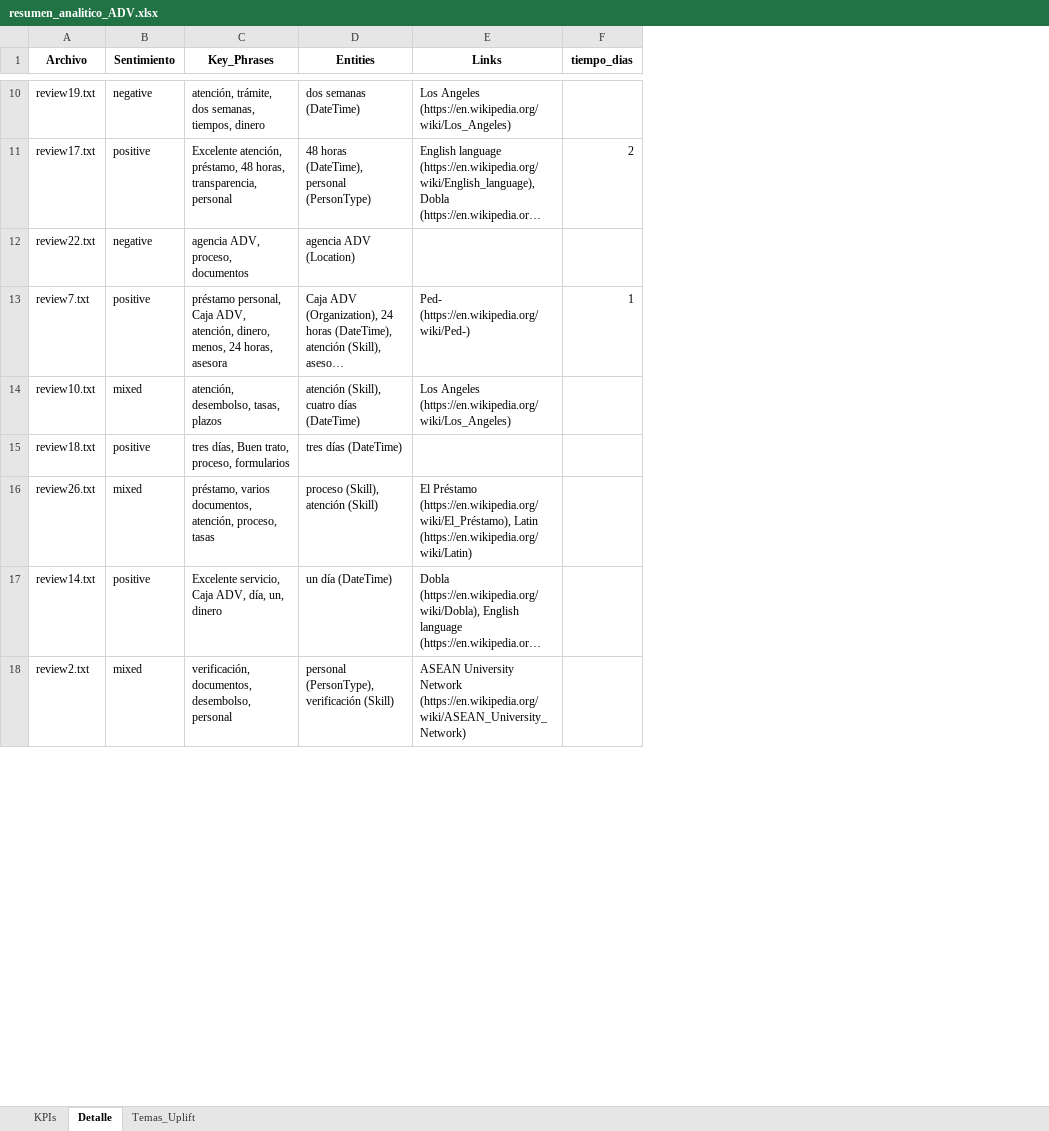
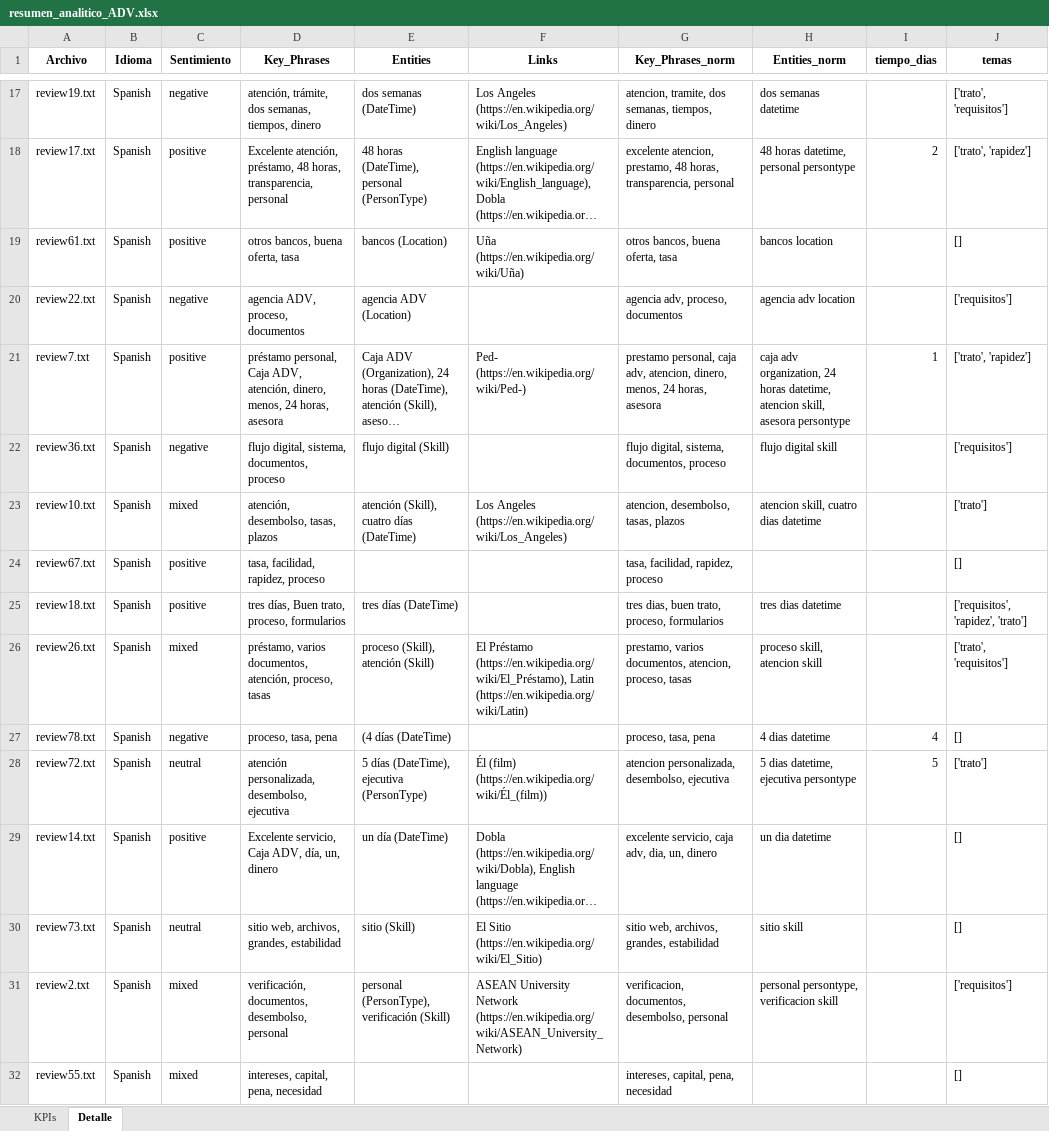
Before and after one commit to Valeria-Bravo/Laboratorios_IAgenerativa_LLM, an Excel workbook: Trabajo_final/resumen_analitico_ADV.xlsx, sheet Detalle, drawn as a sheet; only a part is shown, gaps mark what is left out; long unchanged cells end in …; values as stored, in another font and other column widths than the file's, no borders; the diff covers the shown part only; the diff names each change by its address in the sheet, - before the commit and + after, or states it on an @@ line.

Commit message:
📈 Actualizo análisis final con KPIs, gráficos y exportación a Excel

```diff
--- a/Trabajo_final/resumen_analitico_ADV.xlsx (sheet Detalle)
+++ b/Trabajo_final/resumen_analitico_ADV.xlsx (sheet Detalle)
-sheet tab: Temas_Uplift
+column B (Idioma), rows 17-18: Spanish | Spanish; rows 20-21: Spanish | Spanish; row 23: Spanish; rows 25-26: Spanish | Spanish; row 29: Spanish; row 31: Spanish
+column G (Key_Phrases_norm), rows 17-18: atencion, tramite, dos semanas, tiempos, dinero | excelente atencion, prestamo, 48 horas, transparencia, personal; rows 20-21: agencia adv, proceso, documentos | prestamo personal, caja adv, atencion, dinero, menos, 24 horas, asesora; row 23: atencion, desembolso, tasas, plazos; rows 25-26: tres dias, buen trato, proceso, formularios | prestamo, varios documentos, atencion, proceso, tasas; row 29: excelente servicio, caja adv, dia, un, dinero; row 31: verificacion, documentos, desembolso, personal
+column H (Entities_norm), rows 17-18: dos semanas datetime | 48 horas datetime, personal persontype; rows 20-21: agencia adv location | caja adv organization, 24 horas datetime, atencion skill, asesora persontype; row 23: atencion skill, cuatro dias datetime; rows 25-26: tres dias datetime | proceso skill, atencion skill; row 29: un dia datetime; row 31: personal persontype, verificacion skill
+column J (temas), rows 17-18: ['trato', 'requisitos'] | ['trato', 'rapidez']; rows 20-21: ['requisitos'] | ['trato', 'rapidez']; row 23: ['trato']; rows 25-26: ['requisitos', 'rapidez', 'trato'] | ['trato', 'requisitos']; row 29: []; row 31: ['requisitos']
+row 19: review61.txt | Spanish | positive | otros bancos, buena oferta, tasa | bancos (Location) | Uña (https://en.wikipedia.org/wiki/Uña) | otros bancos, buena oferta, tasa | bancos location |  | []
+row 22: review36.txt | Spanish | negative | flujo digital, sistema, documentos, proceso | flujo digital (Skill) |  | flujo digital, sistema, documentos, proceso | flujo digital skill |  | ['requisitos']
+row 24: review67.txt | Spanish | positive | tasa, facilidad, rapidez, proceso |  |  | tasa, facilidad, rapidez, proceso |  |  | []
+row 27: review78.txt | Spanish | negative | proceso, tasa, pena | (4 días (DateTime) |  | proceso, tasa, pena | 4 dias datetime | 4 | []
+row 28: review72.txt | Spanish | neutral | atención personalizada, desembolso, ejecutiva | 5 días (DateTime), ejecutiva (PersonType) | Él (film) (https://en.wikipedia.org/wiki/Él_(film)) | atencion personalizada, desembolso, ejecutiva | 5 dias datetime, ejecutiva persontype | 5 | ['trato']
+row 30: review73.txt | Spanish | neutral | sitio web, archivos, grandes, estabilidad | sitio (Skill) | El Sitio (https://en.wikipedia.org/wiki/El_Sitio) | sitio web, archivos, grandes, estabilidad | sitio skill |  | []
+row 32: review55.txt | Spanish | mixed | intereses, capital, pena, necesidad |  |  | intereses, capital, pena, necesidad |  |  | []
```
Also changed, not shown: 43 added rows elsewhere in this sheet, sheet KPIs, 1 other file.
